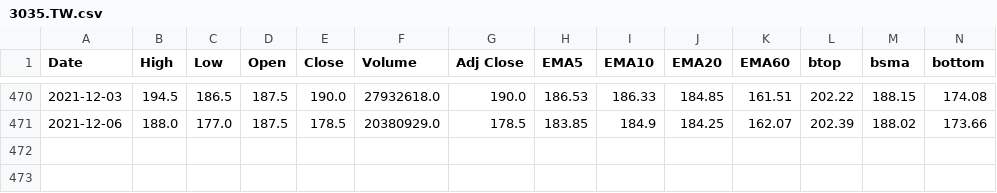
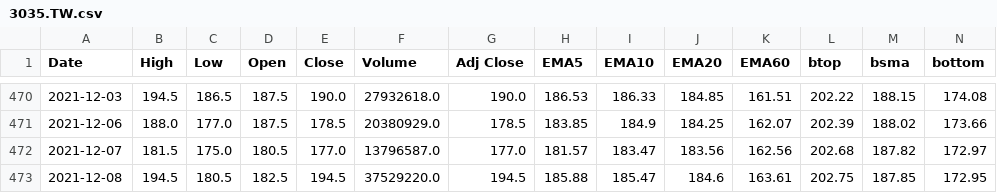
Before and after one commit to spyspy/chartjs-stock, a CSV file: 3035.TW.csv, drawn as a sheet; only a part is shown, gaps mark what is left out; rows hold the shown columns only; the diff names each change by its address in the sheet, - before the commit and + after, or states it on an @@ line.

```diff
--- a/3035.TW.csv
+++ b/3035.TW.csv
+row 472: 2021-12-07 | 181.5 | 175.0 | 180.5 | 177.0 | 13796587.0 | 177.0 | 181.57 | 183.47 | 183.56 | 162.56 | 202.68 | 187.82 | 172.97
+row 473: 2021-12-08 | 194.5 | 180.5 | 182.5 | 194.5 | 37529220.0 | 194.5 | 185.88 | 185.47 | 184.6 | 163.61 | 202.75 | 187.85 | 172.95
```
Also changed, not shown: 2330.TW.csv, 2351.TW.csv, 5 other files.
